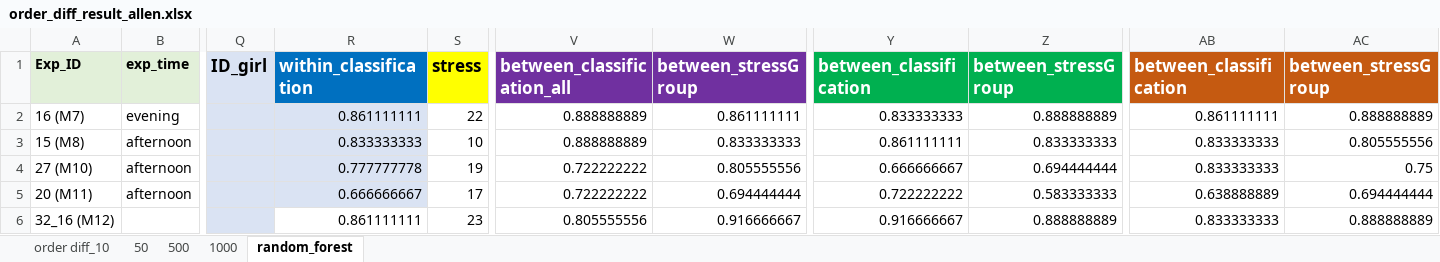
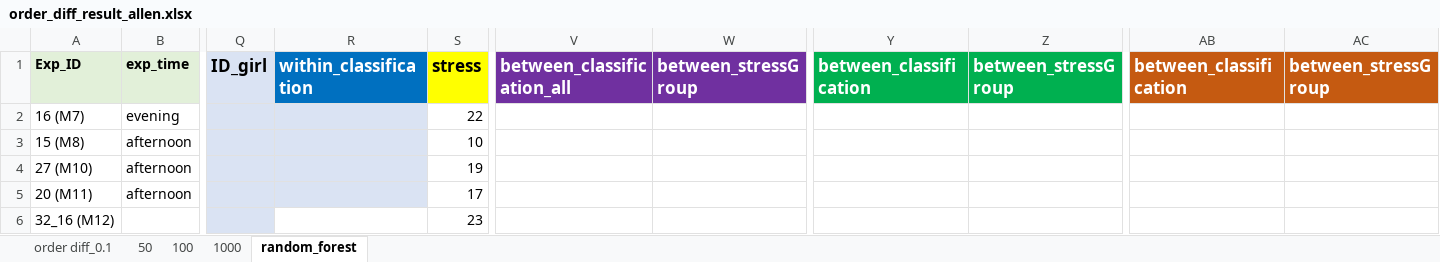
Before and after one commit to capitalallen/eeg-ml, an Excel workbook: allen/order_diff_result_allen.xlsx, sheet random_forest, drawn as a sheet; only a part is shown, gaps mark what is left out; values as stored, in another font and other column widths than the file's, no borders; the diff covers the shown part only; the diff names each change by its address in the sheet, - before the commit and + after, or states it on an @@ line.

```diff
--- a/allen/order_diff_result_allen.xlsx (sheet random_forest)
+++ b/allen/order_diff_result_allen.xlsx (sheet random_forest)
-sheet tab: order diff_10
+sheet tab: order diff_0.1
-sheet tab: 500
+sheet tab: 100
-R2 (within_classification): 0.861111111
+R2 (within_classification): (empty)
-V2:V3 (between_classification_all): 0.888888889
+V2:V3 (between_classification_all): (empty)
-W2 (between_stressGroup): 0.861111111
+W2 (between_stressGroup): (empty)
-Y2 (between_classification): 0.833333333
+Y2 (between_classification): (empty)
-Z2 (between_stressGroup): 0.888888889
+Z2 (between_stressGroup): (empty)
-AB2 (between_classification): 0.861111111
+AB2 (between_classification): (empty)
-AC2 (between_stressGroup): 0.888888889
+AC2 (between_stressGroup): (empty)
-R3 (within_classification): 0.833333333
+R3 (within_classification): (empty)
-W3 (between_stressGroup): 0.833333333
+W3 (between_stressGroup): (empty)
-Y3 (between_classification): 0.861111111
+Y3 (between_classification): (empty)
-Z3 (between_stressGroup): 0.833333333
+Z3 (between_stressGroup): (empty)
-AB3:AB4 (between_classification): 0.833333333
+AB3:AB4 (between_classification): (empty)
-AC3 (between_stressGroup): 0.805555556
+AC3 (between_stressGroup): (empty)
-R4 (within_classification): 0.777777778
+R4 (within_classification): (empty)
-V4:V5 (between_classification_all): 0.722222222
+V4:V5 (between_classification_all): (empty)
-W4 (between_stressGroup): 0.805555556
+W4 (between_stressGroup): (empty)
-Y4 (between_classification): 0.666666667
+Y4 (between_classification): (empty)
-Z4 (between_stressGroup): 0.694444444
+Z4 (between_stressGroup): (empty)
-AC4 (between_stressGroup): 0.75
+AC4 (between_stressGroup): (empty)
-R5 (within_classification): 0.666666667
+R5 (within_classification): (empty)
-W5 (between_stressGroup): 0.694444444
+W5 (between_stressGroup): (empty)
-Y5 (between_classification): 0.722222222
+Y5 (between_classification): (empty)
-Z5 (between_stressGroup): 0.583333333
+Z5 (between_stressGroup): (empty)
-AB5 (between_classification): 0.638888889
+AB5 (between_classification): (empty)
-AC5 (between_stressGroup): 0.694444444
+AC5 (between_stressGroup): (empty)
-R6 (within_classification): 0.861111111
+R6 (within_classification): (empty)
-V6 (between_classification_all): 0.805555556
+V6 (between_classification_all): (empty)
-W6 (between_stressGroup): 0.916666667
+W6 (between_stressGroup): (empty)
-Y6 (between_classification): 0.916666667
+Y6 (between_classification): (empty)
-Z6 (between_stressGroup): 0.888888889
+Z6 (between_stressGroup): (empty)
-AB6 (between_classification): 0.833333333
+AB6 (between_classification): (empty)
-AC6 (between_stressGroup): 0.888888889
+AC6 (between_stressGroup): (empty)
```
Also changed, not shown: 1 added row, 1 removed row and 227 edited cells elsewhere in this sheet, sheet 50, sheet 1000, sheet 100, sheet order diff_0.1, 6 other files.
